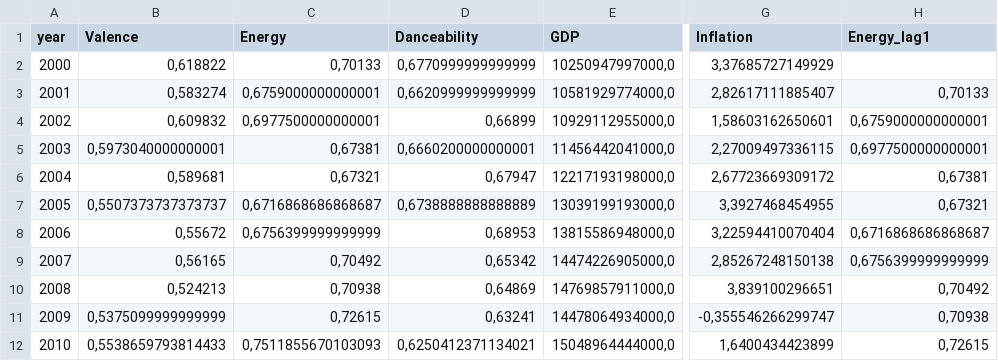
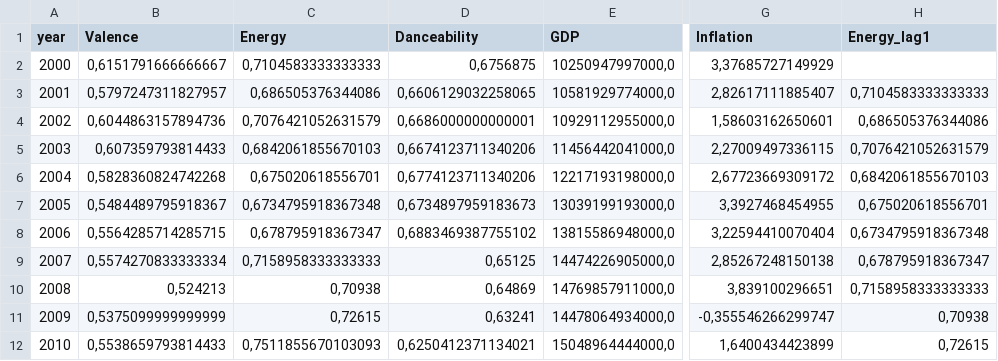
Before and after one commit to enesbakiadem/Recession-Pop, a CSV file: Daten/processed/musik_wirtschaft_final.csv, drawn as a sheet; only a part is shown, gaps mark what is left out; the diff covers the shown part only; the diff names each change by its address in the sheet, - before the commit and + after, or states it on an @@ line.

```diff
--- a/Daten/processed/musik_wirtschaft_final.csv
+++ b/Daten/processed/musik_wirtschaft_final.csv
-B2 (Valence): 0,618822
+B2 (Valence): 0,6151791666666667
-C2 (Energy): 0,70133
+C2 (Energy): 0,7104583333333333
-D2 (Danceability): 0,6770999999999999
+D2 (Danceability): 0,6756875
-B3 (Valence): 0,583274
+B3 (Valence): 0,5797247311827957
-C3 (Energy): 0,6759000000000001
+C3 (Energy): 0,686505376344086
-D3 (Danceability): 0,6620999999999999
+D3 (Danceability): 0,6606129032258065
-H3 (Energy_lag1): 0,70133
+H3 (Energy_lag1): 0,7104583333333333
-B4 (Valence): 0,609832
+B4 (Valence): 0,6044863157894736
-C4 (Energy): 0,6977500000000001
+C4 (Energy): 0,7076421052631579
-D4 (Danceability): 0,66899
+D4 (Danceability): 0,6686000000000001
-H4 (Energy_lag1): 0,6759000000000001
+H4 (Energy_lag1): 0,686505376344086
-B5 (Valence): 0,5973040000000001
+B5 (Valence): 0,607359793814433
-C5 (Energy): 0,67381
+C5 (Energy): 0,6842061855670103
-D5 (Danceability): 0,6660200000000001
+D5 (Danceability): 0,6674123711340206
-H5 (Energy_lag1): 0,6977500000000001
+H5 (Energy_lag1): 0,7076421052631579
-B6 (Valence): 0,589681
+B6 (Valence): 0,5828360824742268
-C6 (Energy): 0,67321
+C6 (Energy): 0,675020618556701
-D6 (Danceability): 0,67947
+D6 (Danceability): 0,6774123711340206
-H6 (Energy_lag1): 0,67381
+H6 (Energy_lag1): 0,6842061855670103
-B7 (Valence): 0,5507373737373737
+B7 (Valence): 0,5484489795918367
-C7 (Energy): 0,6716868686868687
+C7 (Energy): 0,6734795918367348
-D7 (Danceability): 0,6738888888888889
+D7 (Danceability): 0,6734897959183673
-H7 (Energy_lag1): 0,67321
+H7 (Energy_lag1): 0,675020618556701
-B8 (Valence): 0,55672
+B8 (Valence): 0,5564285714285715
-C8 (Energy): 0,6756399999999999
+C8 (Energy): 0,678795918367347
-D8 (Danceability): 0,68953
+D8 (Danceability): 0,6883469387755102
-H8 (Energy_lag1): 0,6716868686868687
+H8 (Energy_lag1): 0,6734795918367348
-B9 (Valence): 0,56165
+B9 (Valence): 0,5574270833333334
-C9 (Energy): 0,70492
+C9 (Energy): 0,7158958333333333
-D9 (Danceability): 0,65342
+D9 (Danceability): 0,65125
-H9 (Energy_lag1): 0,6756399999999999
+H9 (Energy_lag1): 0,678795918367347
-H10 (Energy_lag1): 0,70492
+H10 (Energy_lag1): 0,7158958333333333
```
Also changed, not shown: 36 edited cells elsewhere in this file, 3 other files.
